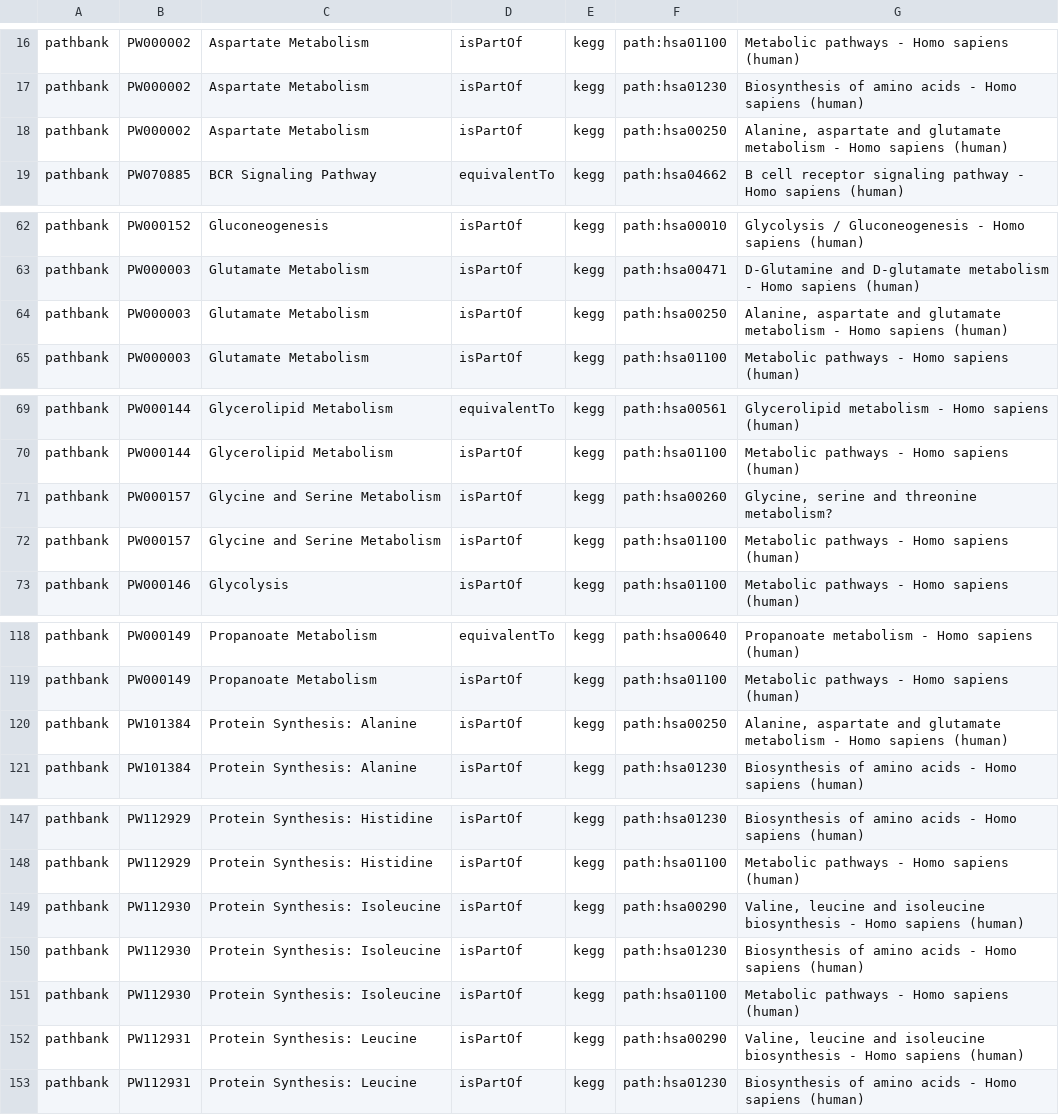
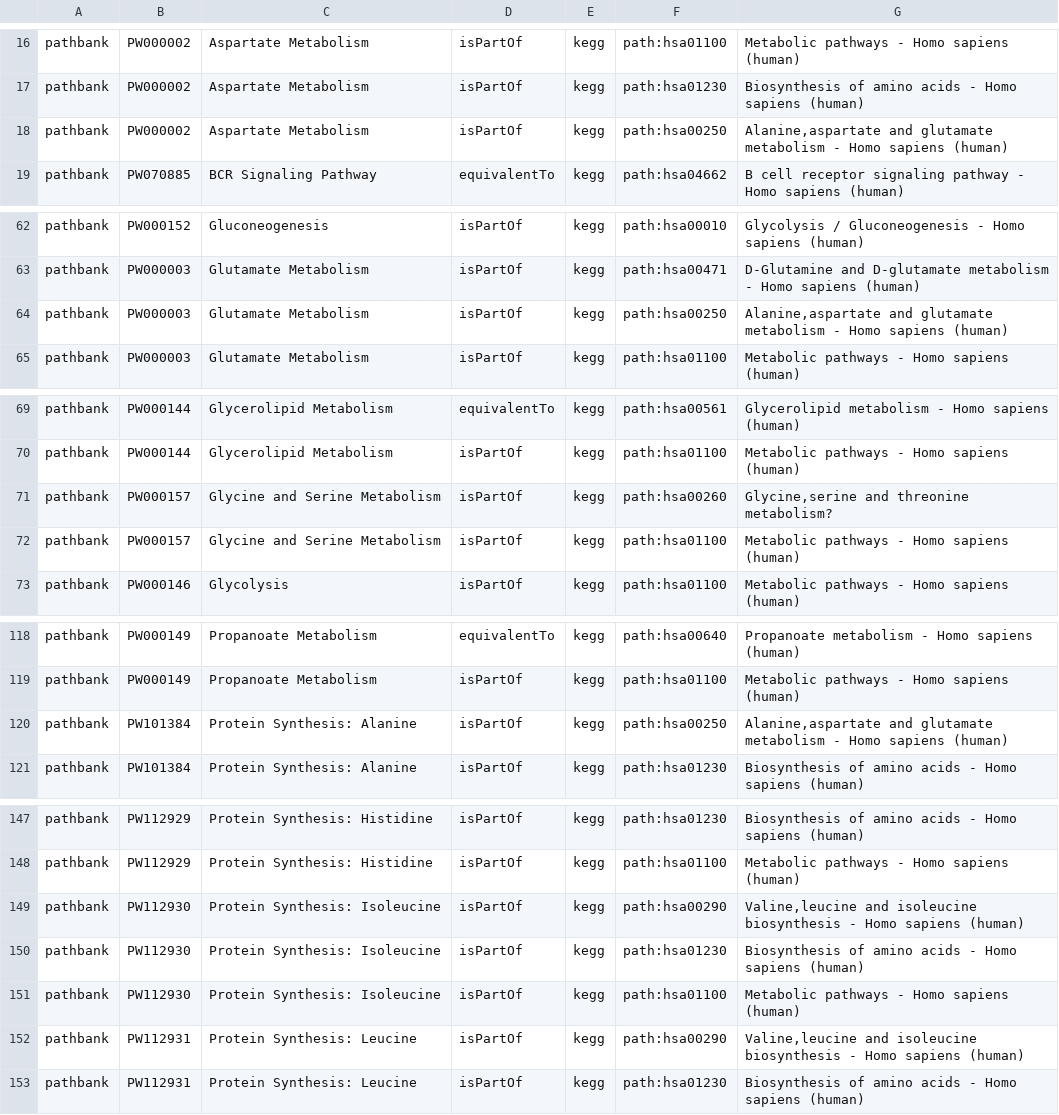
Before and after one commit to ComPath/compath-resources, a CSV file: mappings/pathbank_kegg.csv, drawn as a sheet; only a part is shown, gaps mark what is left out; the diff covers the shown part only.

```diff
--- a/mappings/pathbank_kegg.csv
+++ b/mappings/pathbank_kegg.csv
@@ -17,3 +17,3 @@ pathbank,PW000002,Aspartate Metabolism,isPartOf,kegg,path:hsa01100,Metabolic pat
 pathbank,PW000002,Aspartate Metabolism,isPartOf,kegg,path:hsa01230,Biosynthesis of amino acids - Homo sapiens (human)
-pathbank,PW000002,Aspartate Metabolism,isPartOf,kegg,path:hsa00250,"Alanine, aspartate and glutamate metabolism - Homo sapiens (human) "
+pathbank,PW000002,Aspartate Metabolism,isPartOf,kegg,path:hsa00250,"Alanine,aspartate and glutamate metabolism - Homo sapiens (human) "
 pathbank,PW070885,BCR Signaling Pathway,equivalentTo,kegg,path:hsa04662,B cell receptor signaling pathway - Homo sapiens (human)
@@ -63,3 +63,3 @@ pathbank,PW000152,Gluconeogenesis,isPartOf,kegg,path:hsa00010,Glycolysis / Gluco
 pathbank,PW000003,Glutamate Metabolism,isPartOf,kegg,path:hsa00471,D-Glutamine and D-glutamate metabolism - Homo sapiens (human)
-pathbank,PW000003,Glutamate Metabolism,isPartOf,kegg,path:hsa00250,"Alanine, aspartate and glutamate metabolism - Homo sapiens (human) "
+pathbank,PW000003,Glutamate Metabolism,isPartOf,kegg,path:hsa00250,"Alanine,aspartate and glutamate metabolism - Homo sapiens (human) "
 pathbank,PW000003,Glutamate Metabolism,isPartOf,kegg,path:hsa01100,Metabolic pathways - Homo sapiens (human)
@@ -70,3 +70,3 @@ pathbank,PW000144,Glycerolipid Metabolism,equivalentTo,kegg,path:hsa00561,Glycer
 pathbank,PW000144,Glycerolipid Metabolism,isPartOf,kegg,path:hsa01100,Metabolic pathways - Homo sapiens (human)
-pathbank,PW000157,Glycine and Serine Metabolism,isPartOf,kegg,path:hsa00260,"Glycine, serine and threonine metabolism? "
+pathbank,PW000157,Glycine and Serine Metabolism,isPartOf,kegg,path:hsa00260,"Glycine,serine and threonine metabolism? "
 pathbank,PW000157,Glycine and Serine Metabolism,isPartOf,kegg,path:hsa01100,Metabolic pathways - Homo sapiens (human)
@@ -119,3 +119,3 @@ pathbank,PW000149,Propanoate Metabolism,equivalentTo,kegg,path:hsa00640,Propanoa
 pathbank,PW000149,Propanoate Metabolism,isPartOf ,kegg,path:hsa01100,Metabolic pathways - Homo sapiens (human)
-pathbank,PW101384,Protein Synthesis: Alanine,isPartOf ,kegg,path:hsa00250,"Alanine, aspartate and glutamate metabolism - Homo sapiens (human) "
+pathbank,PW101384,Protein Synthesis: Alanine,isPartOf ,kegg,path:hsa00250,"Alanine,aspartate and glutamate metabolism - Homo sapiens (human) "
 pathbank,PW101384,Protein Synthesis: Alanine,isPartOf ,kegg,path:hsa01230,Biosynthesis of amino acids - Homo sapiens (human)
@@ -148,6 +148,6 @@ pathbank,PW112929,Protein Synthesis: Histidine,isPartOf ,kegg,path:hsa01230,Bios
 pathbank,PW112929,Protein Synthesis: Histidine,isPartOf ,kegg,path:hsa01100,Metabolic pathways - Homo sapiens (human)
-pathbank,PW112930,Protein Synthesis: Isoleucine,isPartOf ,kegg,path:hsa00290,"Valine, leucine and isoleucine biosynthesis - Homo sapiens (human) "
+pathbank,PW112930,Protein Synthesis: Isoleucine,isPartOf ,kegg,path:hsa00290,"Valine,leucine and isoleucine biosynthesis - Homo sapiens (human) "
 pathbank,PW112930,Protein Synthesis: Isoleucine,isPartOf ,kegg,path:hsa01230,Biosynthesis of amino acids - Homo sapiens (human)
 pathbank,PW112930,Protein Synthesis: Isoleucine,isPartOf ,kegg,path:hsa01100,Metabolic pathways - Homo sapiens (human)
-pathbank,PW112931,Protein Synthesis: Leucine,isPartOf ,kegg,path:hsa00290,"Valine, leucine and isoleucine biosynthesis - Homo sapiens (human) "
+pathbank,PW112931,Protein Synthesis: Leucine,isPartOf ,kegg,path:hsa00290,"Valine,leucine and isoleucine biosynthesis - Homo sapiens (human) "
 pathbank,PW112931,Protein Synthesis: Leucine,isPartOf ,kegg,path:hsa01230,Biosynthesis of amino acids - Homo sapiens (human)
```
Also changed, not shown: 13 edited cells elsewhere in this file.
